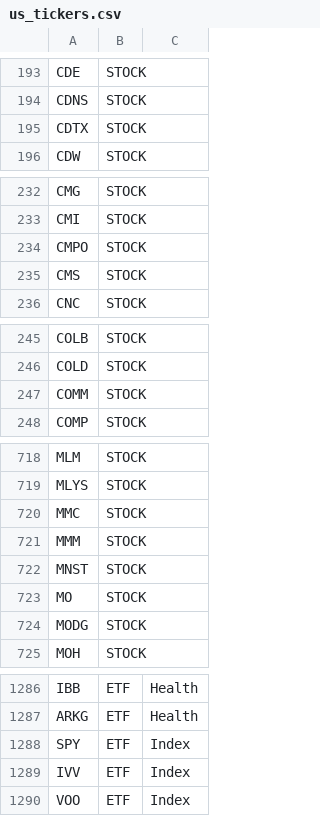
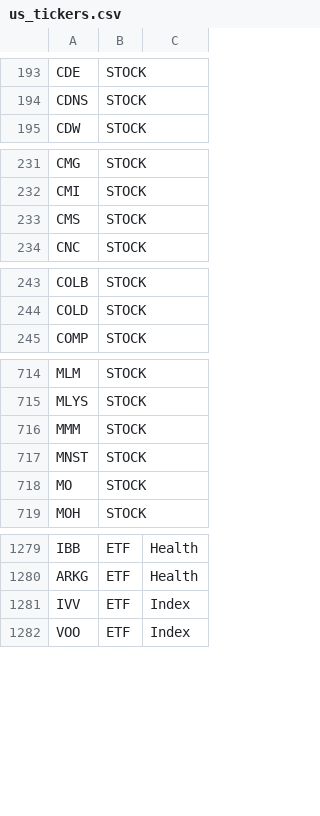
Before and after one commit to dennmei1993/QuantLab, a CSV file: data/universe/us_tickers.csv, drawn as a sheet; only a part is shown, gaps mark what is left out; the diff covers the shown part only.

Commit message:
Add files via upload

```diff
--- a/data/universe/us_tickers.csv
+++ b/data/universe/us_tickers.csv
@@ -194,3 +194,2 @@ CDE,STOCK,
 CDNS,STOCK,
-CDTX,STOCK,
 CDW,STOCK,
@@ -233,3 +232,2 @@ CMG,STOCK,
 CMI,STOCK,
-CMPO,STOCK,
 CMS,STOCK,
@@ -246,3 +244,2 @@ COLB,STOCK,
 COLD,STOCK,
-COMM,STOCK,
 COMP,STOCK,
@@ -719,3 +715,2 @@ MLM,STOCK,
 MLYS,STOCK,
-MMC,STOCK,
 MMM,STOCK,
@@ -723,3 +718,2 @@ MNST,STOCK,
 MO,STOCK,
-MODG,STOCK,
 MOH,STOCK,
@@ -1287,3 +1280,2 @@ IBB,ETF,Health
 ARKG,ETF,Health
-SPY,ETF,Index
 IVV,ETF,Index
```
Also changed, not shown: 2 removed rows elsewhere in this file.
